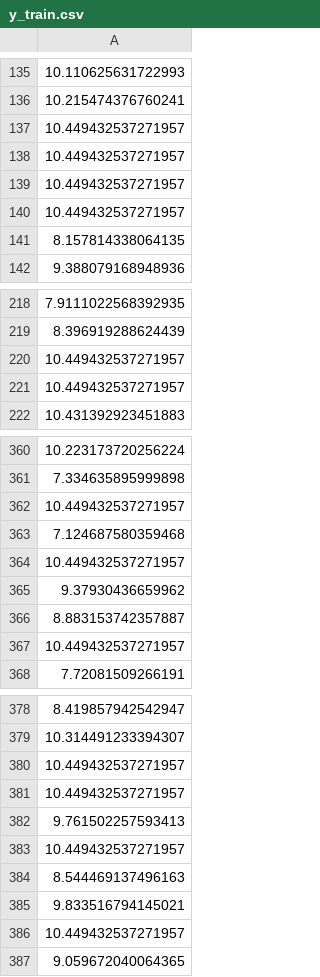
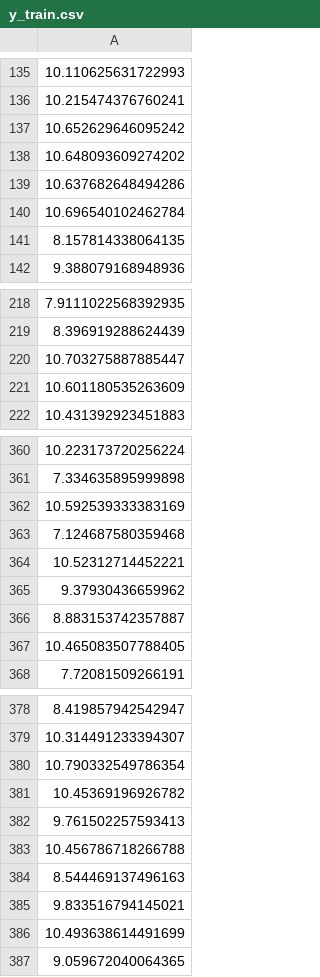
Before and after one commit to khushishahs02/exploratory-data-analysis, a CSV file: data/model_ready/y_train.csv, drawn as a sheet; only a part is shown, gaps mark what is left out; the diff covers the shown part only; the diff names each change by its address in the sheet, - before the commit and + after, or states it on an @@ line.

```diff
--- a/data/model_ready/y_train.csv
+++ b/data/model_ready/y_train.csv
-A137: 10.449432537271957
+A137: 10.652629646095242
-A138: 10.449432537271957
+A138: 10.648093609274202
-A139: 10.449432537271957
+A139: 10.637682648494286
-A140: 10.449432537271957
+A140: 10.696540102462784
-A220: 10.449432537271957
+A220: 10.703275887885447
-A221: 10.449432537271957
+A221: 10.601180535263609
-A362: 10.449432537271957
+A362: 10.592539333383169
-A364: 10.449432537271957
+A364: 10.52312714452221
-A367: 10.449432537271957
+A367: 10.465083507788405
-A380: 10.449432537271957
+A380: 10.790332549786354
-A381: 10.449432537271957
+A381: 10.45369196926782
-A383: 10.449432537271957
+A383: 10.456786718266788
-A386: 10.449432537271957
+A386: 10.493638614491699
```
Also changed, not shown: 89 edited cells elsewhere in this file.
